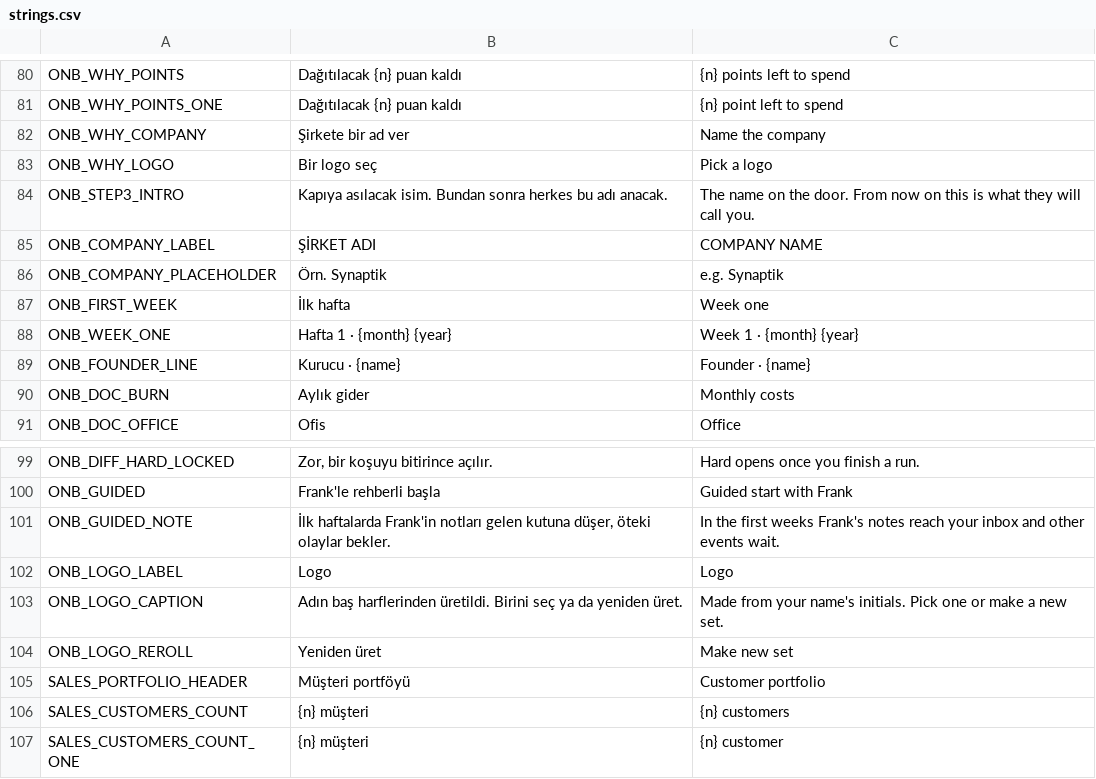
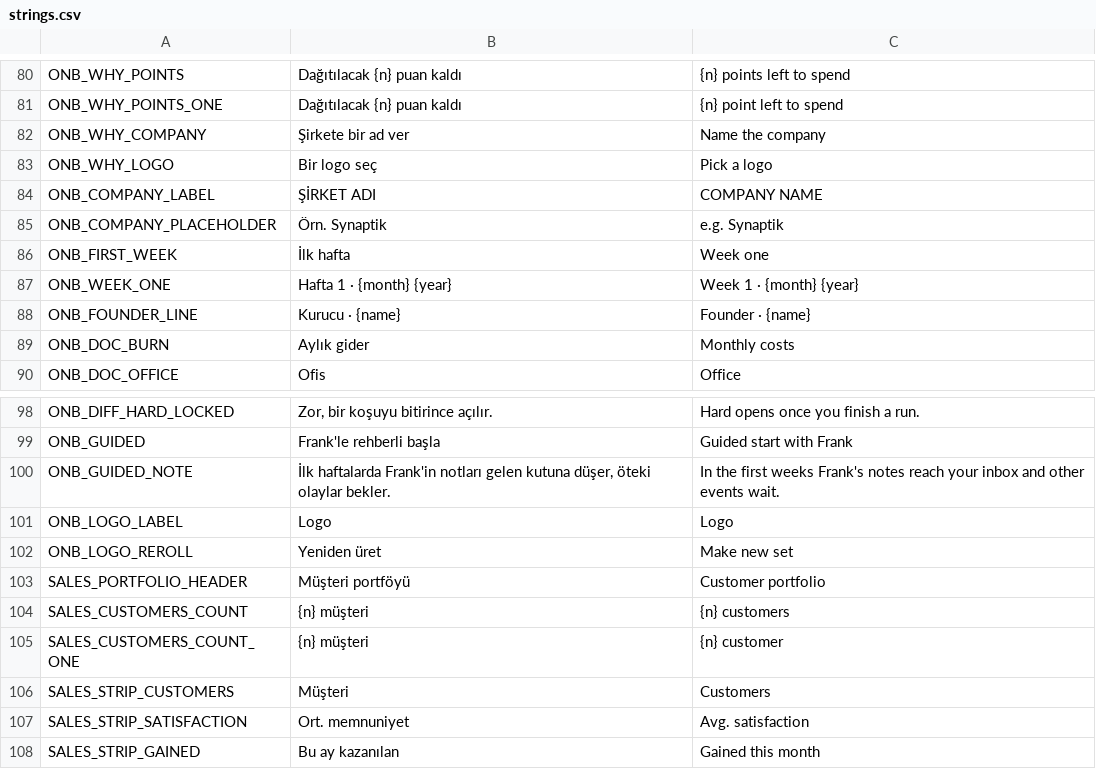
Before and after one commit to erdem1v/projectunicorn, a CSV file: project-unicorn/localization/strings.csv, drawn as a sheet; only a part is shown, gaps mark what is left out; the shorter side is filled out with more unchanged rows.

```diff
--- a/project-unicorn/localization/strings.csv
+++ b/project-unicorn/localization/strings.csv
@@ -83,3 +83,2 @@ ONB_WHY_COMPANY,Şirkete bir ad ver,Name the company
 ONB_WHY_LOGO,Bir logo seç,Pick a logo
-ONB_STEP3_INTRO,Kapıya asılacak isim. Bundan sonra herkes bu adı anacak.,The name on the door. From now on this is what they will call you.
 ONB_COMPANY_LABEL,ŞİRKET ADI,COMPANY NAME
@@ -102,3 +101,2 @@ ONB_GUIDED_NOTE,"İlk haftalarda Frank'in notları gelen kutuna düşer, öteki
 ONB_LOGO_LABEL,Logo,Logo
-ONB_LOGO_CAPTION,Adın baş harflerinden üretildi. Birini seç ya da yeniden üret.,Made from your name's initials. Pick one or make a new set.
 ONB_LOGO_REROLL,Yeniden üret,Make new set
```
Also changed, not shown: project-unicorn/docs/kod_haritasi/SEMBOLLER.tsv, 4 other files.
